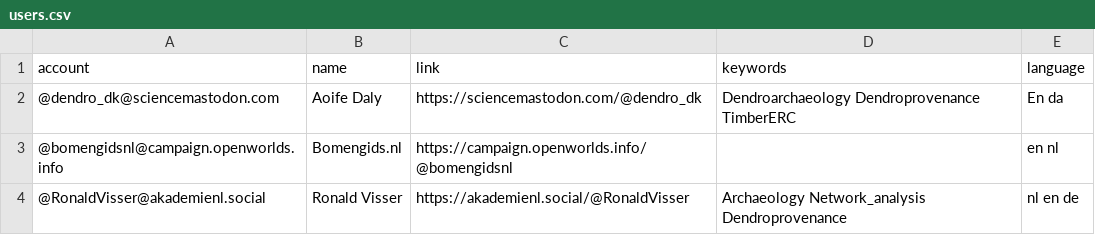
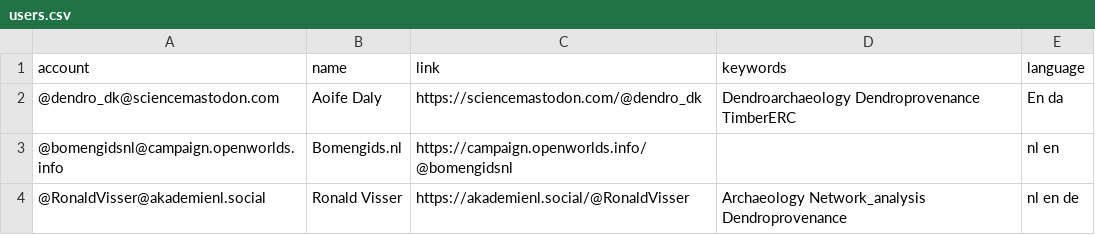
Before and after one commit to RonaldVisser/Mastodon-Dendrochronology, a CSV file: resources/users.csv, drawn as a sheet.

Commit message:
Update users.csv

```diff
--- a/resources/users.csv
+++ b/resources/users.csv
@@ -2,3 +2,3 @@ account,name,link,keywords,language
 @dendro_dk@sciencemastodon.com,Aoife Daly,https://sciencemastodon.com/@dendro_dk,Dendroarchaeology Dendroprovenance TimberERC,En da
-@bomengidsnl@campaign.openworlds.info,Bomengids.nl,https://campaign.openworlds.info/@bomengidsnl,,en nl
+@bomengidsnl@campaign.openworlds.info,Bomengids.nl,https://campaign.openworlds.info/@bomengidsnl,,nl en
 @RonaldVisser@akademienl.social,Ronald Visser, https://akademienl.social/@RonaldVisser,Archaeology Network_analysis Dendroprovenance, nl en de
```
